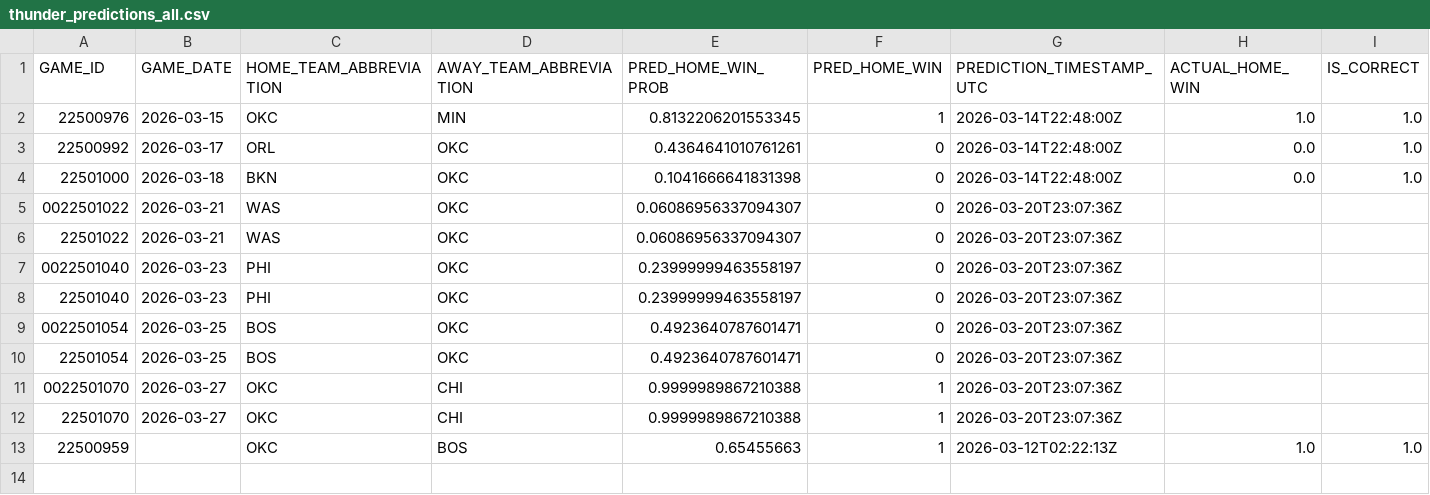
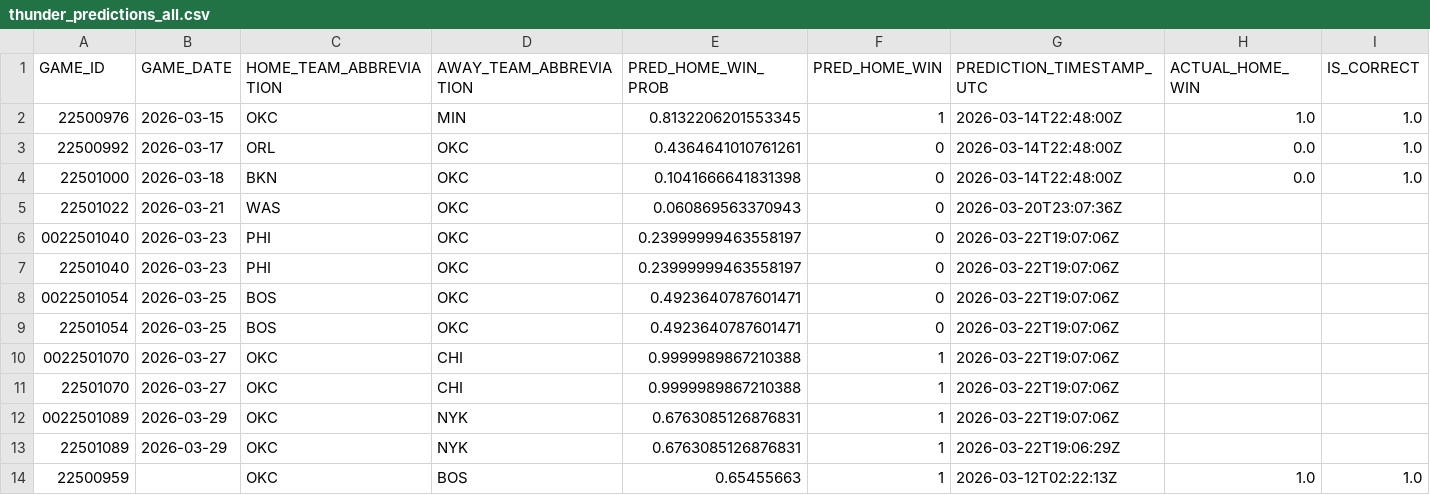
Before and after one commit to tylerhart11-arch/thunder-predictor-app, a CSV file: reports/thunder_predictions_all.csv, drawn as a sheet.

```diff
--- a/reports/thunder_predictions_all.csv
+++ b/reports/thunder_predictions_all.csv
@@ -4,10 +4,11 @@ GAME_ID,GAME_DATE,HOME_TEAM_ABBREVIATION,AWAY_TEAM_ABBREVIATION,PRED_HOME_WIN_PR
 22501000,2026-03-18,BKN,OKC,0.1041666641831398,0,2026-03-14T22:48:00Z,0.0,1.0
-0022501022,2026-03-21,WAS,OKC,0.06086956337094307,0,2026-03-20T23:07:36Z,,
-22501022,2026-03-21,WAS,OKC,0.06086956337094307,0,2026-03-20T23:07:36Z,,
-0022501040,2026-03-23,PHI,OKC,0.23999999463558197,0,2026-03-20T23:07:36Z,,
-22501040,2026-03-23,PHI,OKC,0.23999999463558197,0,2026-03-20T23:07:36Z,,
-0022501054,2026-03-25,BOS,OKC,0.4923640787601471,0,2026-03-20T23:07:36Z,,
-22501054,2026-03-25,BOS,OKC,0.4923640787601471,0,2026-03-20T23:07:36Z,,
-0022501070,2026-03-27,OKC,CHI,0.9999989867210388,1,2026-03-20T23:07:36Z,,
-22501070,2026-03-27,OKC,CHI,0.9999989867210388,1,2026-03-20T23:07:36Z,,
+22501022,2026-03-21,WAS,OKC,0.060869563370943,0,2026-03-20T23:07:36Z,,
+0022501040,2026-03-23,PHI,OKC,0.23999999463558197,0,2026-03-22T19:07:06Z,,
+22501040,2026-03-23,PHI,OKC,0.23999999463558197,0,2026-03-22T19:07:06Z,,
+0022501054,2026-03-25,BOS,OKC,0.4923640787601471,0,2026-03-22T19:07:06Z,,
+22501054,2026-03-25,BOS,OKC,0.4923640787601471,0,2026-03-22T19:07:06Z,,
+0022501070,2026-03-27,OKC,CHI,0.9999989867210388,1,2026-03-22T19:07:06Z,,
+22501070,2026-03-27,OKC,CHI,0.9999989867210388,1,2026-03-22T19:07:06Z,,
+0022501089,2026-03-29,OKC,NYK,0.6763085126876831,1,2026-03-22T19:07:06Z,,
+22501089,2026-03-29,OKC,NYK,0.6763085126876831,1,2026-03-22T19:06:29Z,,
 22500959,,OKC,BOS,0.65455663,1,2026-03-12T02:22:13Z,1.0,1.0
```
Also changed, not shown: data/predictions/latest_upcoming_predictions.csv, data/predictions/prediction_archive.csv, 3 other files.
